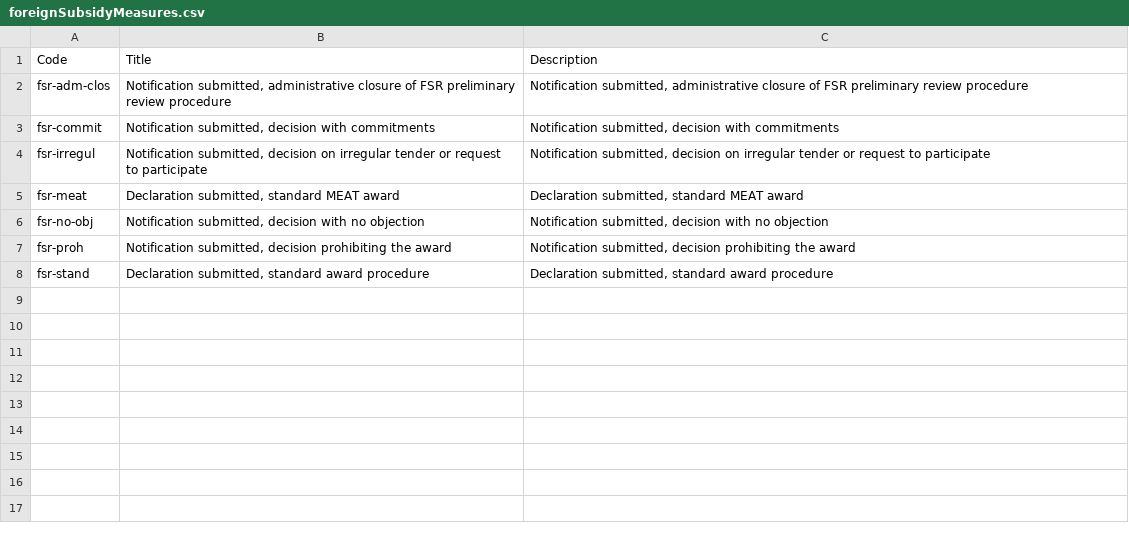
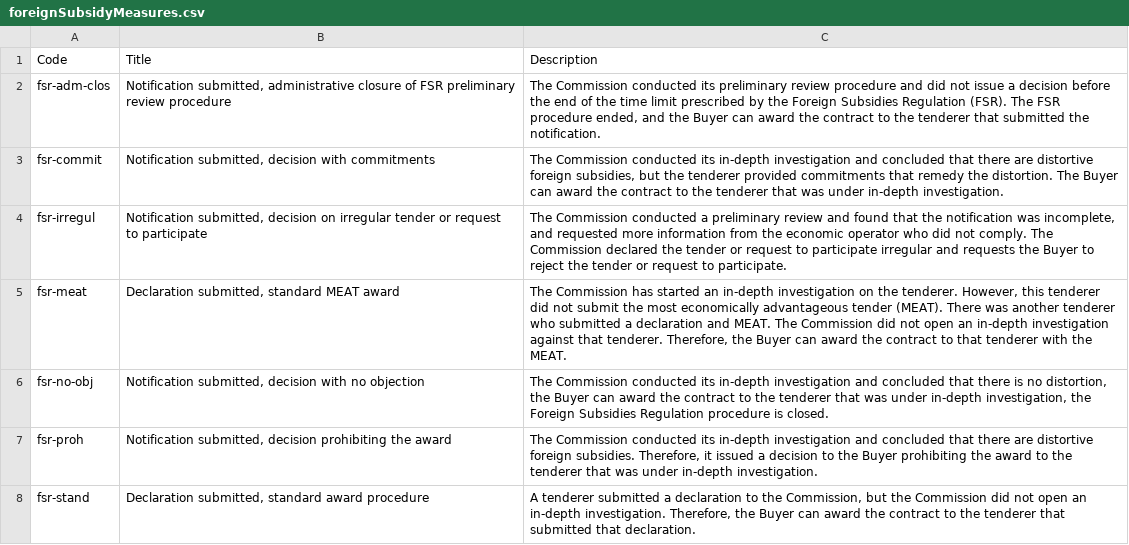
Before and after one commit to open-contracting-extensions/ocds_eu_extension, a CSV file: codelists/foreignSubsidyMeasures.csv, drawn as a sheet.

Commit message:
update foreignSubsidyMeasures.csv descriptions

```diff
--- a/codelists/foreignSubsidyMeasures.csv
+++ b/codelists/foreignSubsidyMeasures.csv
@@ -1,8 +1,8 @@
 Code,Title,Description
-fsr-adm-clos,"Notification submitted, administrative closure of FSR preliminary review procedure","Notification submitted, administrative closure of FSR preliminary review procedure"
-fsr-commit,"Notification submitted, decision with commitments","Notification submitted, decision with commitments"
-fsr-irregul,"Notification submitted, decision on irregular tender or request to participate","Notification submitted, decision on irregular tender or request to participate"
-fsr-meat,"Declaration submitted, standard MEAT award","Declaration submitted, standard MEAT award"
-fsr-no-obj,"Notification submitted, decision with no objection","Notification submitted, decision with no objection"
-fsr-proh,"Notification submitted, decision prohibiting the award","Notification submitted, decision prohibiting the award"
-fsr-stand,"Declaration submitted, standard award procedure","Declaration submitted, standard award procedure"
+fsr-adm-clos,"Notification submitted, administrative closure of FSR preliminary review procedure","The Commission conducted its preliminary review procedure and did not issue a decision before the end of the time limit prescribed by the Foreign Subsidies Regulation (FSR). The FSR procedure ended, and the Buyer can award the contract to the tenderer that submitted the notification."
+fsr-commit,"Notification submitted, decision with commitments","The Commission conducted its in-depth investigation and concluded that there are distortive foreign subsidies, but the tenderer provided commitments that remedy the distortion. The Buyer can award the contract to the tenderer that was under in-depth investigation."
+fsr-irregul,"Notification submitted, decision on irregular tender or request to participate","The Commission conducted a preliminary review and found that the notification was incomplete, and requested more information from the economic operator who did not comply. The Commission declared the tender or request to participate irregular and requests the Buyer to reject the tender or request to participate."
+fsr-meat,"Declaration submitted, standard MEAT award","The Commission has started an in-depth investigation on the tenderer. However, this tenderer did not submit the most economically advantageous tender (MEAT). There was another tenderer who submitted a declaration and MEAT. The Commission did not open an in-depth investigation against that tenderer. Therefore, the Buyer can award the contract to that tenderer with the MEAT."
+fsr-no-obj,"Notification submitted, decision with no objection","The Commission conducted its in-depth investigation and concluded that there is no distortion, the Buyer can award the contract to the tenderer that was under in-depth investigation, the Foreign Subsidies Regulation procedure is closed."
+fsr-proh,"Notification submitted, decision prohibiting the award","The Commission conducted its in-depth investigation and concluded that there are distortive foreign subsidies. Therefore, it issued a decision to the Buyer prohibiting the award to the tenderer that was under in-depth investigation."
+fsr-stand,"Declaration submitted, standard award procedure","A tenderer submitted a declaration to the Commission, but the Commission did not open an in-depth investigation. Therefore, the Buyer can award the contract to the tenderer that submitted that declaration."
```
